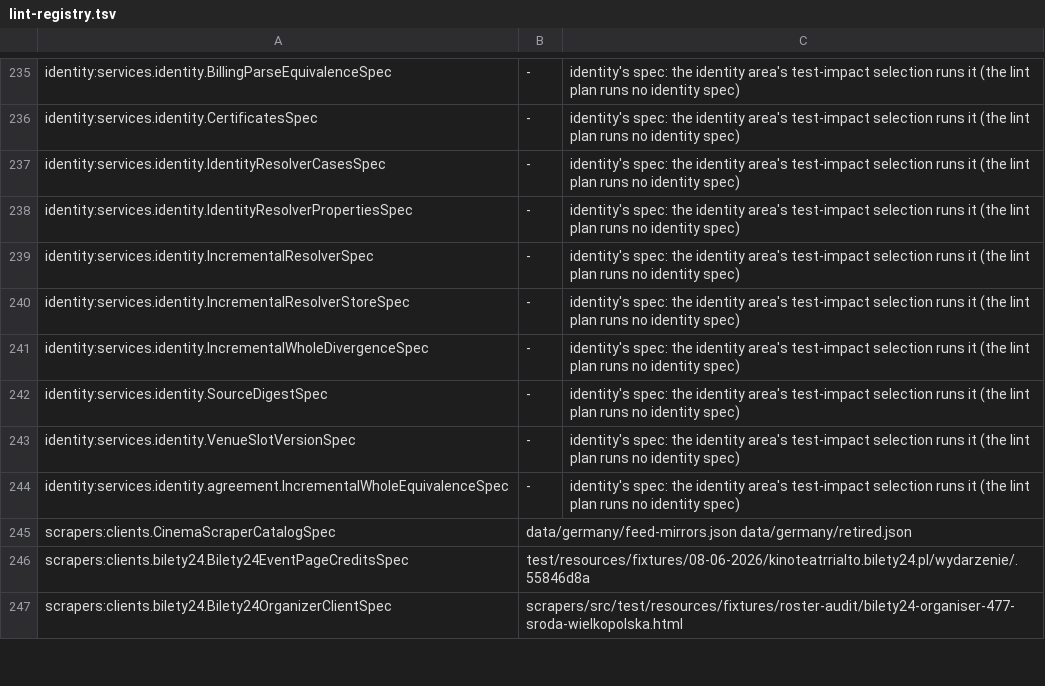
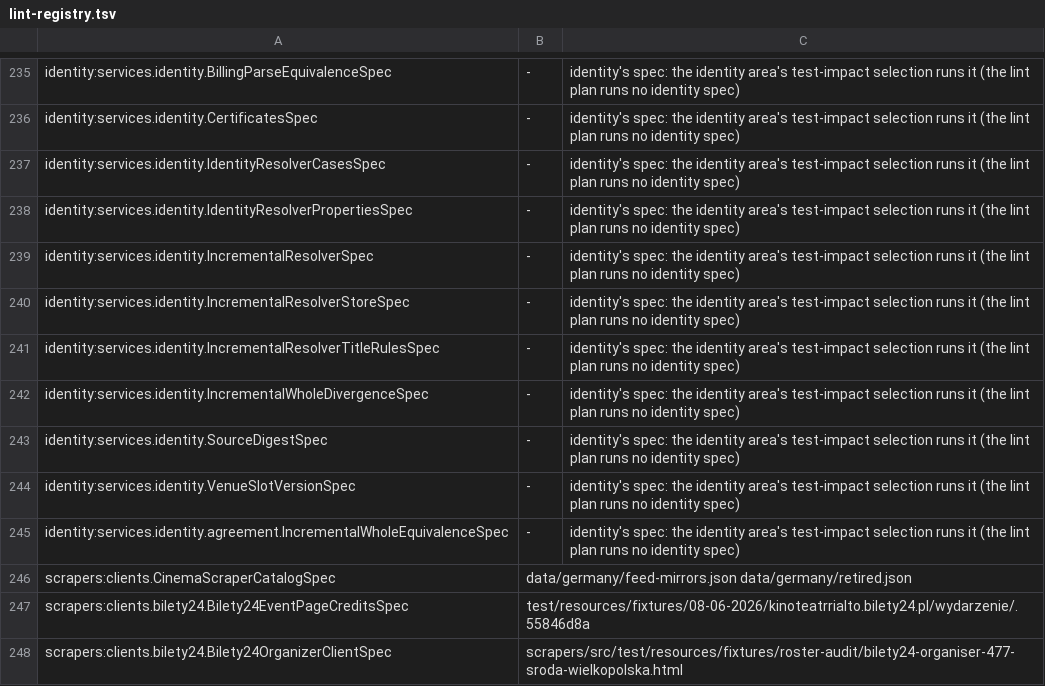
Before and after one commit to pawelkrupinski/movies, a TSV file: scripts/hooks/lint-registry.tsv, drawn as a sheet; only a part is shown, gaps mark what is left out; the diff names each change by its address in the sheet, - before the commit and + after, or states it on an @@ line.

```diff
--- a/scripts/hooks/lint-registry.tsv
+++ b/scripts/hooks/lint-registry.tsv
+row 241: identity:services.identity.IncrementalResolverTitleRulesSpec | - | identity's spec: the identity area's test-impact selection runs it (the lint plan runs no identity spec)
```
